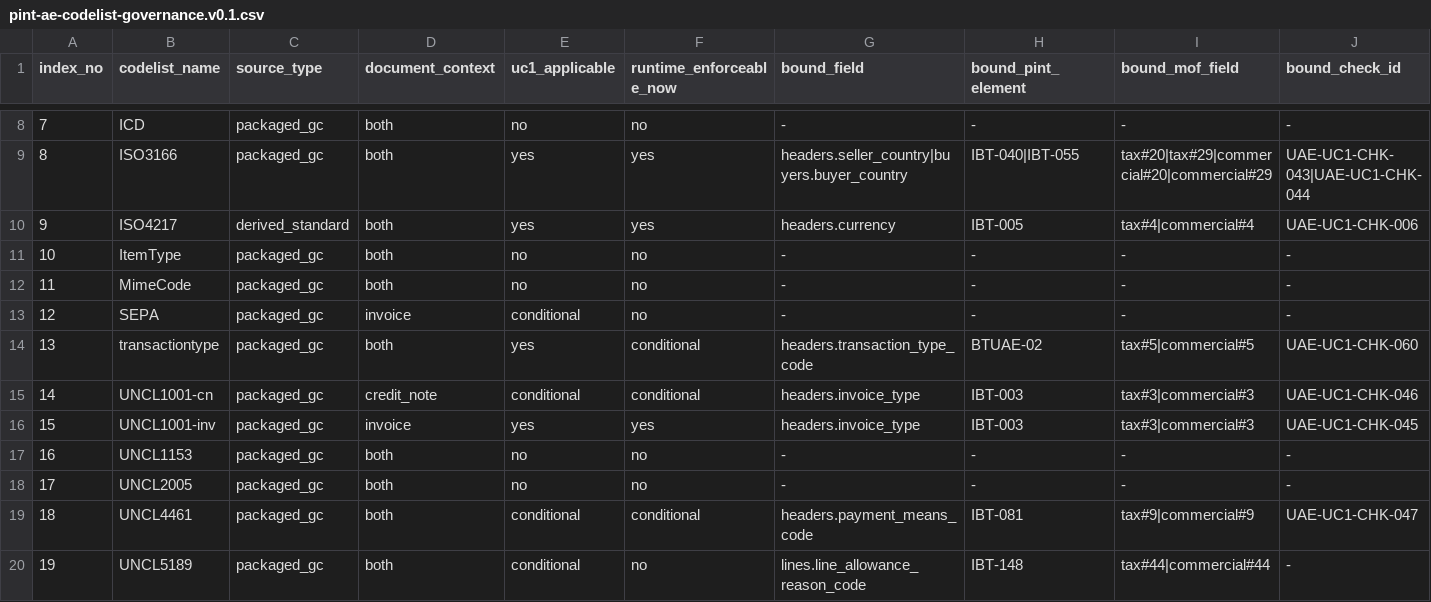
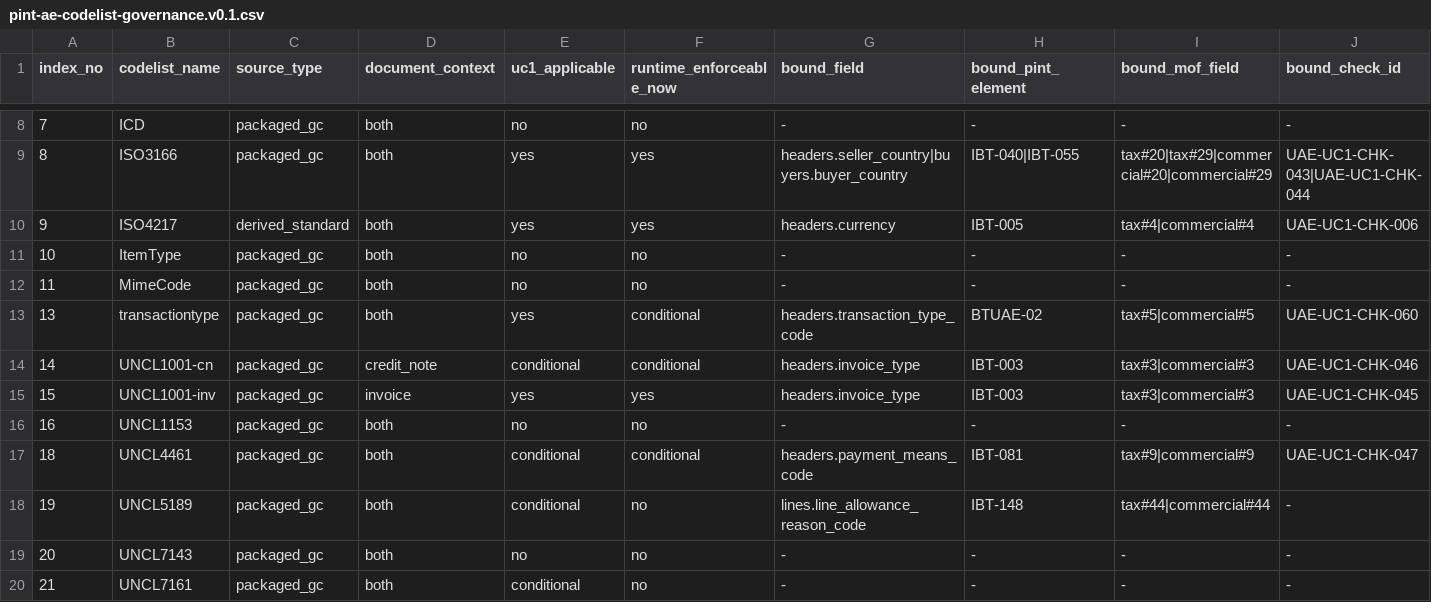
Before and after one commit to mustafaaminsyed/UAE-eInvoicing-Data-Readiness-Control-Studio-DRCS-, a CSV file: docs/reconciliation/pint-ae-codelist-governance.v0.1.csv, drawn as a sheet; only a part is shown, gaps mark what is left out; the shorter side is filled out with more unchanged rows; rows hold the shown columns only; the diff names each change by its address in the sheet, - before the commit and + after, or states it on an @@ line.

Commit message:
chore: rebaseline UAE regulatory resources to PINT-AE 1.0.4

```diff
--- a/docs/reconciliation/pint-ae-codelist-governance.v0.1.csv
+++ b/docs/reconciliation/pint-ae-codelist-governance.v0.1.csv
-row 13: 12 | SEPA | packaged_gc | invoice | conditional | no | - | - | - | -
-row 18: 17 | UNCL2005 | packaged_gc | both | no | no | - | - | - | -
```
Also changed, not shown: 23 other files.
